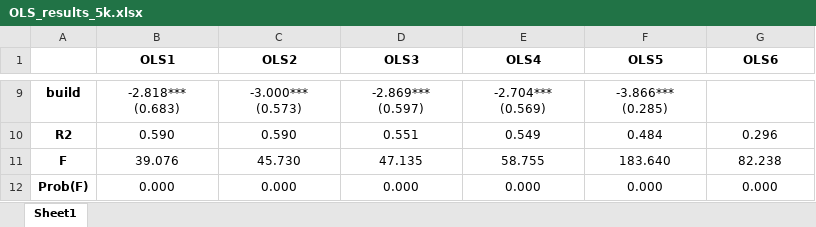
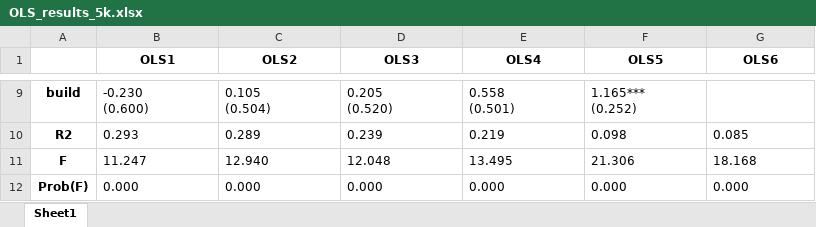
Before and after one commit to i-am-a-Yuan/thesis-lab, an Excel workbook: OLS_results_5k.xlsx, sheet Sheet1, drawn as a sheet; only a part is shown, gaps mark what is left out; values as stored, in another font and other column widths than the file's, no borders; ↵ is a line break in a cell; the diff covers the shown part only; the diff names each change by its address in the sheet, - before the commit and + after, or states it on an @@ line.

```diff
--- a/OLS_results_5k.xlsx (sheet Sheet1)
+++ b/OLS_results_5k.xlsx (sheet Sheet1)
-B9 (OLS1): -2.818*** ↵ (0.683)
+B9 (OLS1): -0.230 ↵ (0.600)
-B9:F9 alignment: center
+B9:F9 alignment: left
-C9 (OLS2): -3.000*** ↵ (0.573)
+C9 (OLS2): 0.105 ↵ (0.504)
-D9 (OLS3): -2.869*** ↵ (0.597)
+D9 (OLS3): 0.205 ↵ (0.520)
-E9 (OLS4): -2.704*** ↵ (0.569)
+E9 (OLS4): 0.558 ↵ (0.501)
-F9 (OLS5): -3.866*** ↵ (0.285)
+F9 (OLS5): 1.165*** ↵ (0.252)
-B10 (OLS1): 0.590
+B10 (OLS1): 0.293
-B10:G12 alignment: center
+B10:G12 alignment: left
-C10 (OLS2): 0.590
+C10 (OLS2): 0.289
-D10 (OLS3): 0.551
+D10 (OLS3): 0.239
-E10 (OLS4): 0.549
+E10 (OLS4): 0.219
-F10 (OLS5): 0.484
+F10 (OLS5): 0.098
-G10 (OLS6): 0.296
+G10 (OLS6): 0.085
-B11 (OLS1): 39.076
+B11 (OLS1): 11.247
-C11 (OLS2): 45.730
+C11 (OLS2): 12.940
-D11 (OLS3): 47.135
+D11 (OLS3): 12.048
-E11 (OLS4): 58.755
+E11 (OLS4): 13.495
-F11 (OLS5): 183.640
+F11 (OLS5): 21.306
-G11 (OLS6): 82.238
+G11 (OLS6): 18.168
```
Also changed, not shown: 25 edited cells and cell formats elsewhere in this sheet, SAC_result_multiW_5k.xlsx, data02.xlsx, 35 other files.
